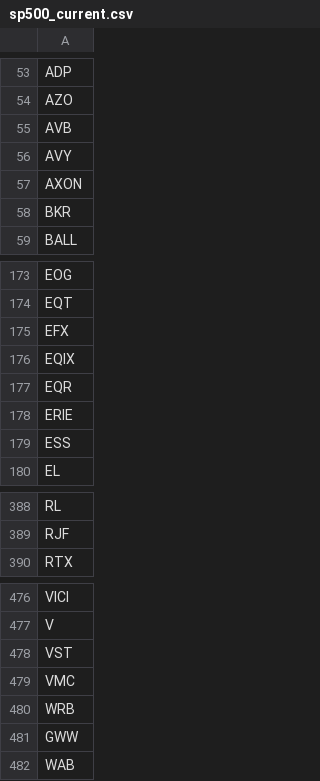
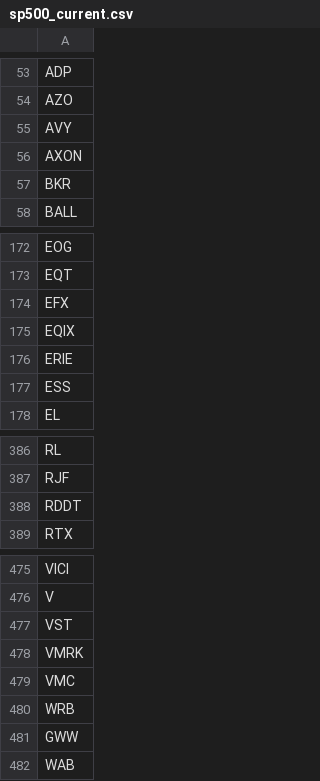
Before and after one commit to guillearria/swing-lab, a CSV file: research/data/sp500_current.csv, drawn as a sheet; only a part is shown, gaps mark what is left out; removed rows and columns are numbered as before the commit, all else as after; the diff names each change by its address in the sheet, - before the commit and + after, or states it on an @@ line.

```diff
--- a/research/data/sp500_current.csv
+++ b/research/data/sp500_current.csv
-row 55: AVB
-row 177: EQR
+row 388: RDDT
+row 478: VMRK
```
